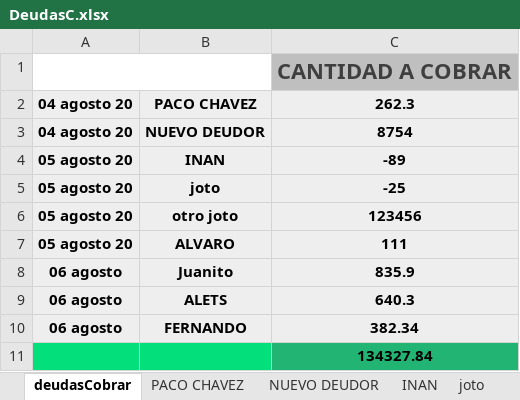
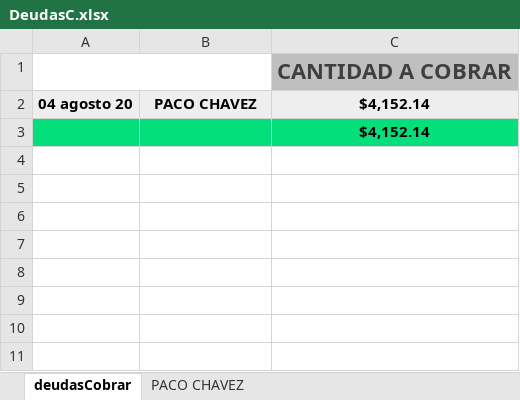
Before and after one commit to Alisbasa/EPIC-MOUNTAIN-SYSTEM, an Excel workbook: JavaApplication19/src/excel/DeudasC.xlsx, sheet deudasCobrar, drawn as a sheet; values as stored, in another font and other column widths than the file's, no borders; charts and pictures not drawn; removed rows and columns are numbered as before the commit, all else as after; the diff names each change by its address in the sheet, - before the commit and + after, or states it on an @@ line.

Commit message:
CAMBIOS CON ALVARO

```diff
--- a/JavaApplication19/src/excel/DeudasC.xlsx (sheet deudasCobrar)
+++ b/JavaApplication19/src/excel/DeudasC.xlsx (sheet deudasCobrar)
-sheet tab: NUEVO DEUDOR
-sheet tab: INAN
-sheet tab: joto
-C2: 262.3
+C2: $4,152.14
-row 3: 04 agosto 20 | NUEVO DEUDOR | 8754
-row 4: 05 agosto 20 | INAN | -89
-row 5: 05 agosto 20 | joto | -25
-row 6: 05 agosto 20 | otro joto | 123456
-row 7: 05 agosto 20 | ALVARO | 111
-row 8: 06 agosto | Juanito | 835.9
-row 9: 06 agosto | ALETS | 640.3
-row 10: 06 agosto | FERNANDO | 382.34
-C3: 134327.84
+C3: $4,152.14
-C3 fill: #22B473
+C3 fill: #03DF7B
```
Also changed, not shown: sheet PACO CHAVEZ, other sheet tabs, JavaApplication19/src/excel/DeudasP.xlsx, JavaApplication19/src/excel/Equipo.xlsx, 11 other files.
